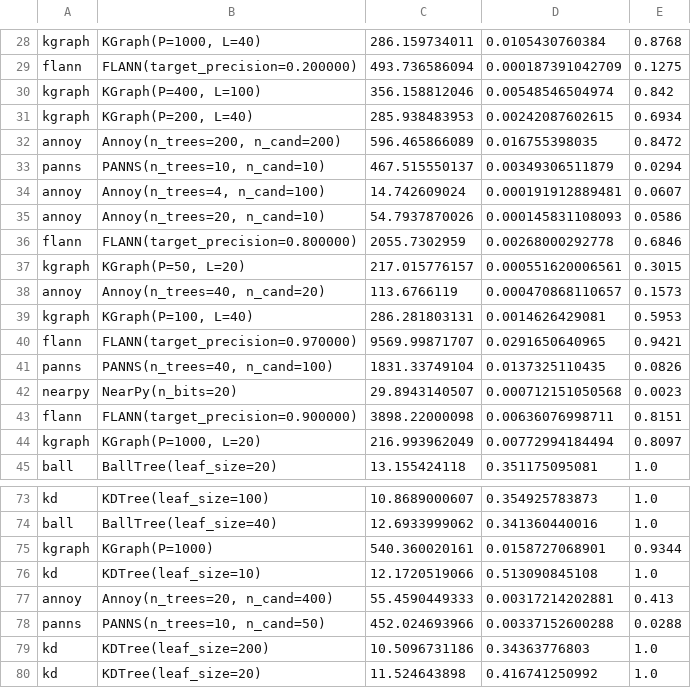
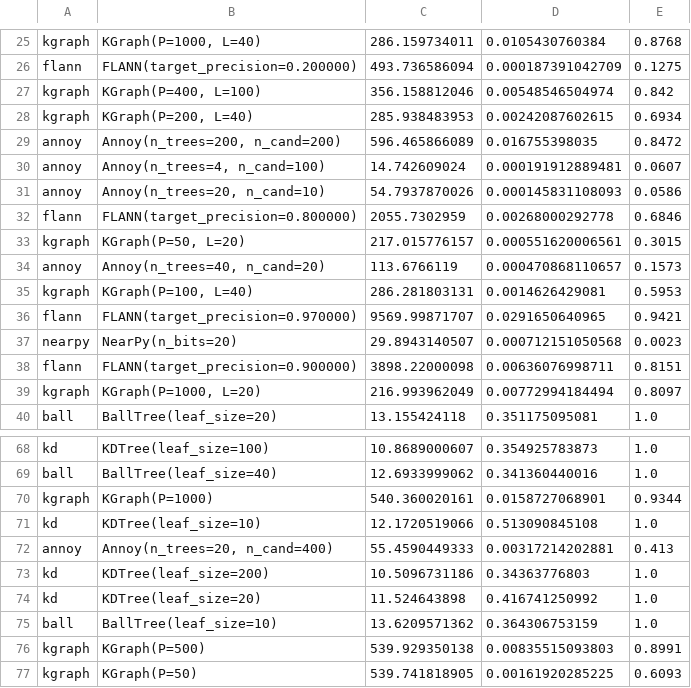
Before and after one commit to erikbern/ann-benchmarks, a TSV file: data.tsv, drawn as a sheet; only a part is shown, gaps mark what is left out; the shorter side is filled out with more unchanged rows; removed rows and columns are numbered as before the commit, all else as after; the diff covers the shown part only; the diff names each change by its address in the sheet, - before the commit and + after, or states it on an @@ line.

```diff
--- a/data.tsv
+++ b/data.tsv
-row 33: panns | PANNS(n_trees=10, n_cand=10) | 467.515550137 | 0.00349306511879 | 0.0294
-row 41: panns | PANNS(n_trees=40, n_cand=100) | 1831.33749104 | 0.0137325110435 | 0.0826
-row 78: panns | PANNS(n_trees=10, n_cand=50) | 452.024693966 | 0.00337152600288 | 0.0288
```
Also changed, not shown: 13 added rows and 3 removed rows elsewhere in this file, 1 other file.
